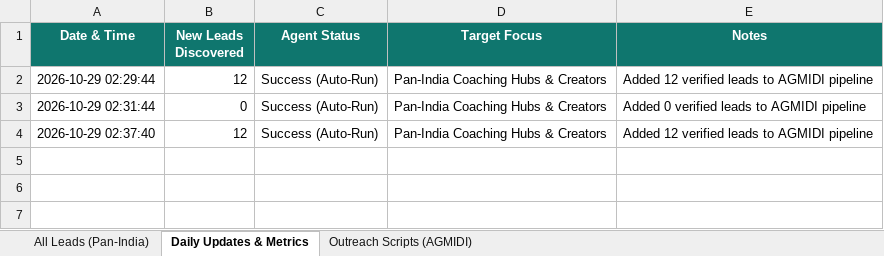
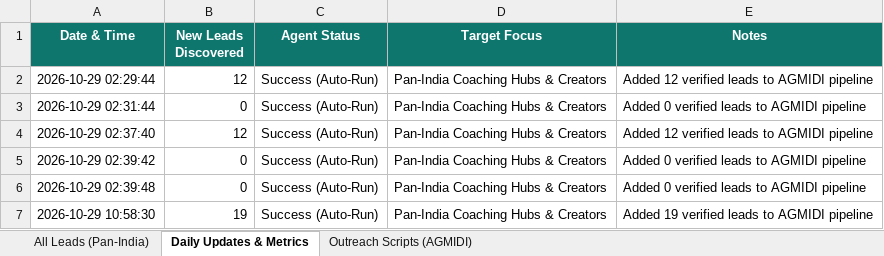
Before and after one commit to dhagevidyasagar-coder/india-lead-gen-agent, an Excel workbook: AGMIDI_India_Leads.xlsx, sheet Daily Updates & Metrics, drawn as a sheet; values as stored, in another font and other column widths than the file's, no borders; the diff names each change by its address in the sheet, - before the commit and + after, or states it on an @@ line.

Commit message:
Update leads database: 43 verified pan-India leads

```diff
--- a/AGMIDI_India_Leads.xlsx (sheet Daily Updates & Metrics)
+++ b/AGMIDI_India_Leads.xlsx (sheet Daily Updates & Metrics)
+row 5: 2026-10-29 02:39:42 | 0 | Success (Auto-Run) | Pan-India Coaching Hubs & Creators | Added 0 verified leads to AGMIDI pipeline
+row 6: 2026-10-29 02:39:48 | 0 | Success (Auto-Run) | Pan-India Coaching Hubs & Creators | Added 0 verified leads to AGMIDI pipeline
+row 7: 2026-10-29 10:58:30 | 19 | Success (Auto-Run) | Pan-India Coaching Hubs & Creators | Added 19 verified leads to AGMIDI pipeline
```
Also changed, not shown: sheet All Leads (Pan-India).
